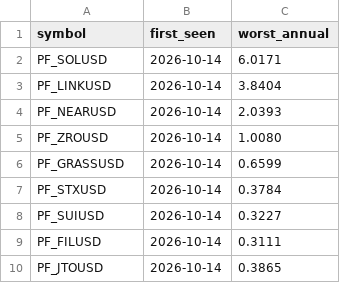
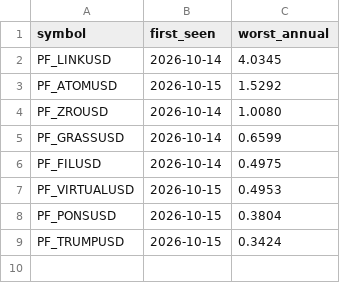
Before and after one commit to Li7wak865/pond-scanner, a CSV file: funding_state.csv, drawn as a sheet.

```diff
--- a/funding_state.csv
+++ b/funding_state.csv
@@ -1,10 +1,9 @@
 symbol,first_seen,worst_annual
-PF_SOLUSD,2026-10-14,6.0171
-PF_LINKUSD,2026-10-14,3.8404
-PF_NEARUSD,2026-10-14,2.0393
+PF_LINKUSD,2026-10-14,4.0345
+PF_ATOMUSD,2026-10-15,1.5292
 PF_ZROUSD,2026-10-14,1.0080
 PF_GRASSUSD,2026-10-14,0.6599
-PF_STXUSD,2026-10-14,0.3784
-PF_SUIUSD,2026-10-14,0.3227
-PF_FILUSD,2026-10-14,0.3111
-PF_JTOUSD,2026-10-14,0.3865
+PF_FILUSD,2026-10-14,0.4975
+PF_VIRTUALUSD,2026-10-15,0.4953
+PF_PONSUSD,2026-10-15,0.3804
+PF_TRUMPUSD,2026-10-15,0.3424
```
Also changed, not shown: history.csv, 1 other file.
